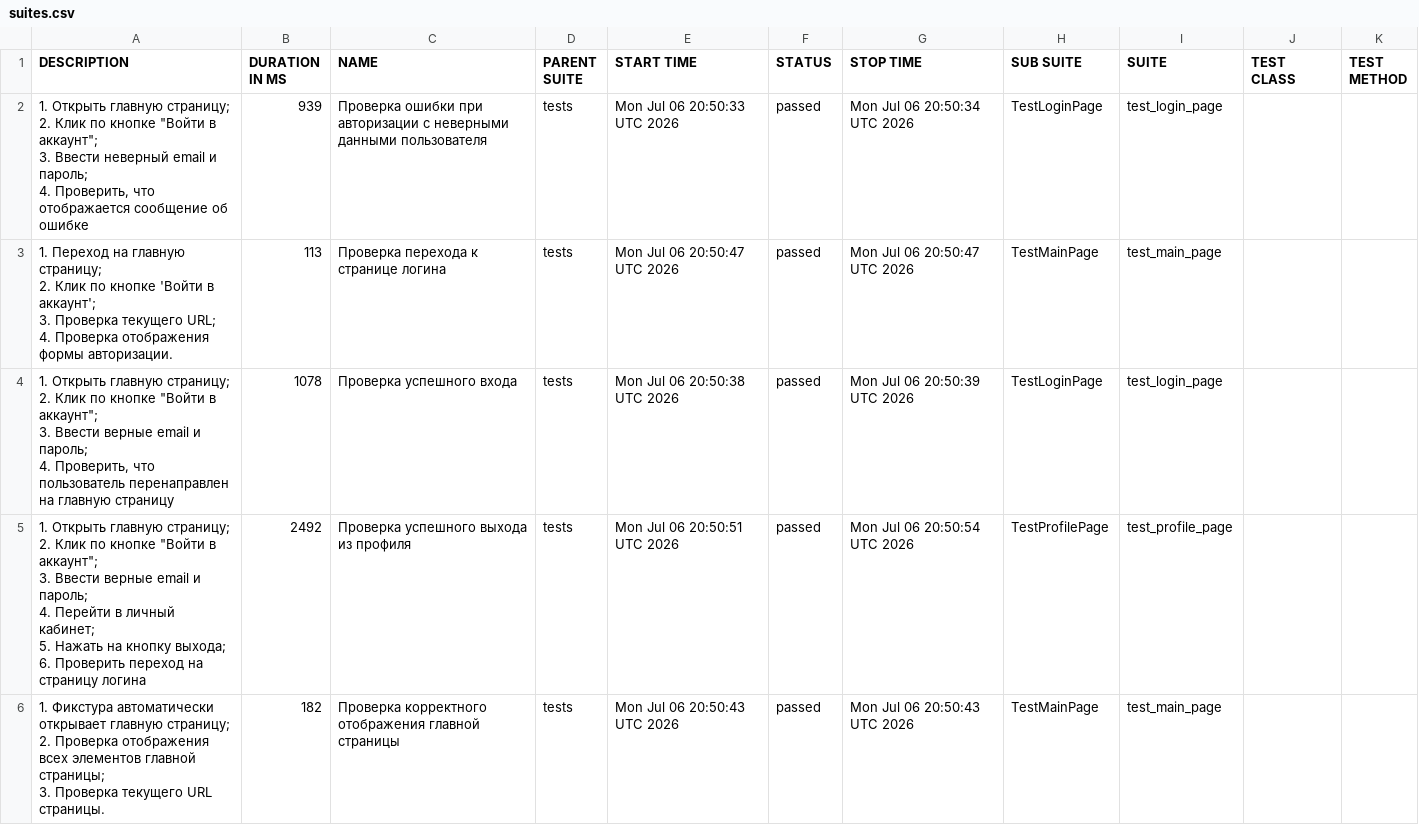
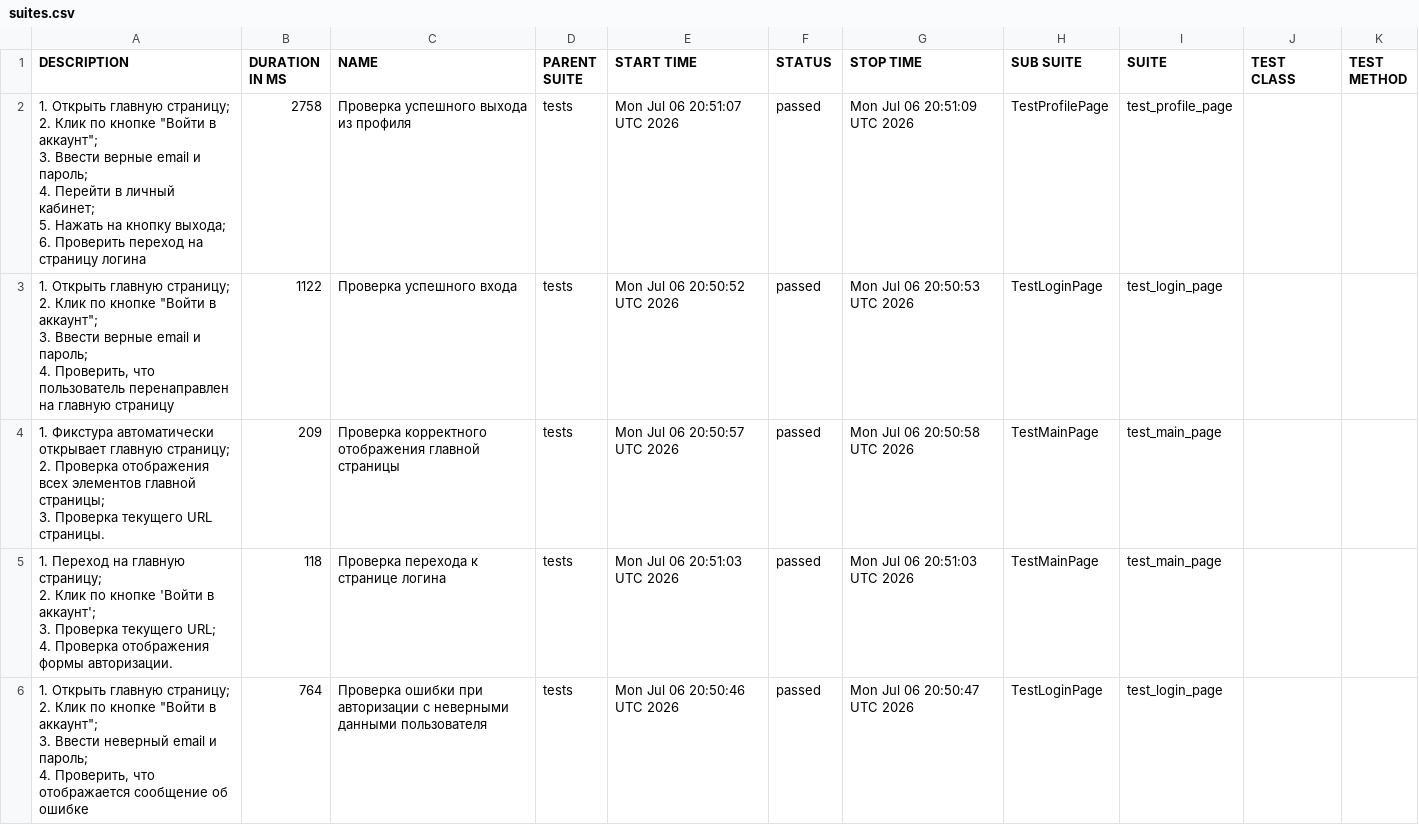
Before and after one commit to ParamonovMO/stellarburgers-tests, a CSV file: data/suites.csv, drawn as a sheet.

```diff
--- a/data/suites.csv
+++ b/data/suites.csv
@@ -1,32 +1,32 @@
 "DESCRIPTION","DURATION IN MS","NAME","PARENT SUITE","START TIME","STATUS","STOP TIME","SUB SUITE","SUITE","TEST CLASS","TEST METHOD"
-"
-        1. Открыть главную страницу;
-        2. Клик по кнопке ""Войти в аккаунт"";
-        3. Ввести неверный email и пароль;
-        4. Проверить, что отображается сообщение об ошибке
-    ","939","Проверка ошибки при авторизации с неверными данными пользователя","tests","Mon Jul 06 20:50:33 UTC 2026","passed","Mon Jul 06 20:50:34 UTC 2026","TestLoginPage","test_login_page","",""
-"
-        1. Переход на главную страницу;
-        2. Клик по кнопке 'Войти в аккаунт';
-        3. Проверка текущего URL;
-        4. Проверка отображения формы авторизации.
-    ","113","Проверка перехода к странице логина","tests","Mon Jul 06 20:50:47 UTC 2026","passed","Mon Jul 06 20:50:47 UTC 2026","TestMainPage","test_main_page","",""
-"
-        1. Открыть главную страницу;
-        2. Клик по кнопке ""Войти в аккаунт"";
-        3. Ввести верные email и пароль;
-        4. Проверить, что пользователь перенаправлен на главную страницу
-    ","1078","Проверка успешного входа","tests","Mon Jul 06 20:50:38 UTC 2026","passed","Mon Jul 06 20:50:39 UTC 2026","TestLoginPage","test_login_page","",""
-"
-        1. Открыть главную страницу;
-        2. Клик по кнопке ""Войти в аккаунт"";
-        3. Ввести верные email и пароль;
-        4. Перейти в личный кабинет;
-        5. Нажать на кнопку выхода;
-        6. Проверить переход на страницу логина
-    ","2492","Проверка успешного выхода из профиля","tests","Mon Jul 06 20:50:51 UTC 2026","passed","Mon Jul 06 20:50:54 UTC 2026","TestProfilePage","test_profile_page","",""
-"
-        1. Фикстура автоматически открывает главную страницу;
-        2. Проверка отображения всех элементов главной страницы;
-        3. Проверка текущего URL страницы.
-    ","182","Проверка корректного отображения главной страницы","tests","Mon Jul 06 20:50:43 UTC 2026","passed","Mon Jul 06 20:50:43 UTC 2026","TestMainPage","test_main_page","",""
+"
+        1. Открыть главную страницу;
+        2. Клик по кнопке ""Войти в аккаунт"";
+        3. Ввести верные email и пароль;
+        4. Перейти в личный кабинет;
+        5. Нажать на кнопку выхода;
+        6. Проверить переход на страницу логина
+    ","2758","Проверка успешного выхода из профиля","tests","Mon Jul 06 20:51:07 UTC 2026","passed","Mon Jul 06 20:51:09 UTC 2026","TestProfilePage","test_profile_page","",""
+"
+        1. Открыть главную страницу;
+        2. Клик по кнопке ""Войти в аккаунт"";
+        3. Ввести верные email и пароль;
+        4. Проверить, что пользователь перенаправлен на главную страницу
+    ","1122","Проверка успешного входа","tests","Mon Jul 06 20:50:52 UTC 2026","passed","Mon Jul 06 20:50:53 UTC 2026","TestLoginPage","test_login_page","",""
+"
+        1. Фикстура автоматически открывает главную страницу;
+        2. Проверка отображения всех элементов главной страницы;
+        3. Проверка текущего URL страницы.
+    ","209","Проверка корректного отображения главной страницы","tests","Mon Jul 06 20:50:57 UTC 2026","passed","Mon Jul 06 20:50:58 UTC 2026","TestMainPage","test_main_page","",""
+"
+        1. Переход на главную страницу;
+        2. Клик по кнопке 'Войти в аккаунт';
+        3. Проверка текущего URL;
+        4. Проверка отображения формы авторизации.
+    ","118","Проверка перехода к странице логина","tests","Mon Jul 06 20:51:03 UTC 2026","passed","Mon Jul 06 20:51:03 UTC 2026","TestMainPage","test_main_page","",""
+"
+        1. Открыть главную страницу;
+        2. Клик по кнопке ""Войти в аккаунт"";
+        3. Ввести неверный email и пароль;
+        4. Проверить, что отображается сообщение об ошибке
+    ","764","Проверка ошибки при авторизации с неверными данными пользователя","tests","Mon Jul 06 20:50:46 UTC 2026","passed","Mon Jul 06 20:50:47 UTC 2026","TestLoginPage","test_login_page","",""
```
Also changed, not shown: 24 other files.
